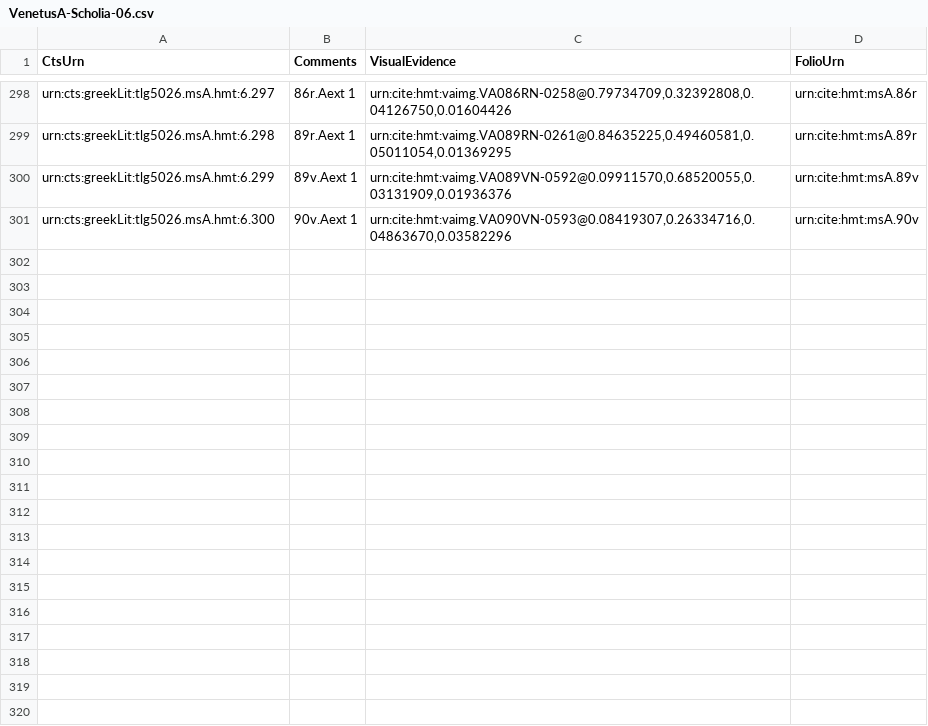
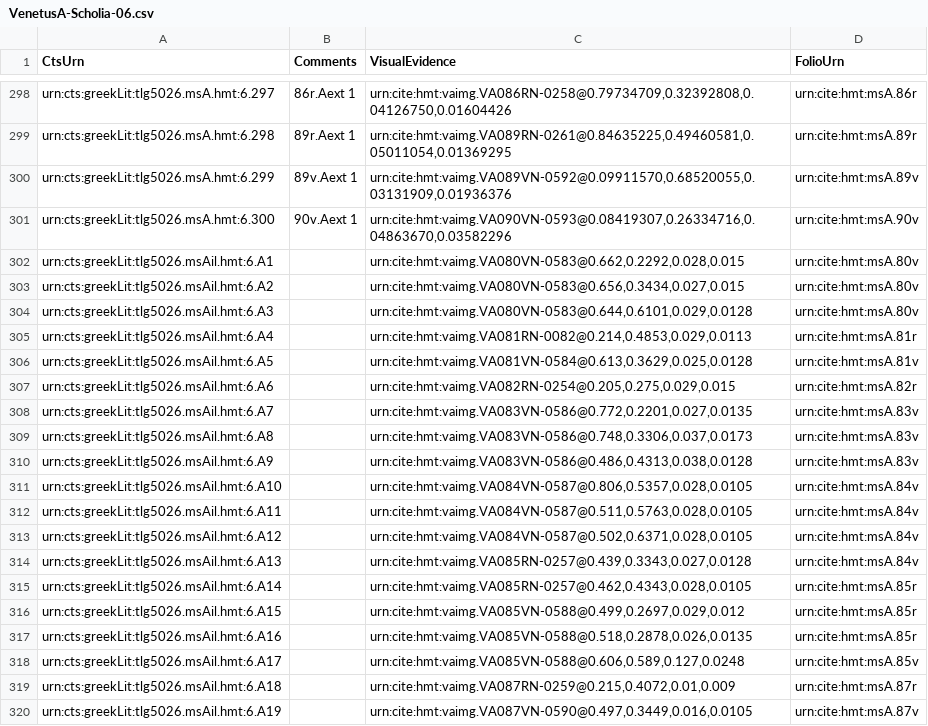
Before and after one commit to homermultitext/hmt-archive, a CSV file: cite/scholiaInventory/VenetusA-Scholia-06.csv, drawn as a sheet; only a part is shown, gaps mark what is left out; the diff covers the shown part only; the diff names each change by its address in the sheet, - before the commit and + after, or states it on an @@ line.

```diff
--- a/cite/scholiaInventory/VenetusA-Scholia-06.csv
+++ b/cite/scholiaInventory/VenetusA-Scholia-06.csv
+row 302: urn:cts:greekLit:tlg5026.msAil.hmt:6.A1 |  | urn:cite:hmt:vaimg.VA080VN-0583@0.662,0.2292,0.028,0.015 | urn:cite:hmt:msA.80v
+row 303: urn:cts:greekLit:tlg5026.msAil.hmt:6.A2 |  | urn:cite:hmt:vaimg.VA080VN-0583@0.656,0.3434,0.027,0.015 | urn:cite:hmt:msA.80v
+row 304: urn:cts:greekLit:tlg5026.msAil.hmt:6.A3 |  | urn:cite:hmt:vaimg.VA080VN-0583@0.644,0.6101,0.029,0.0128 | urn:cite:hmt:msA.80v
+row 305: urn:cts:greekLit:tlg5026.msAil.hmt:6.A4 |  | urn:cite:hmt:vaimg.VA081RN-0082@0.214,0.4853,0.029,0.0113 | urn:cite:hmt:msA.81r
+row 306: urn:cts:greekLit:tlg5026.msAil.hmt:6.A5 |  | urn:cite:hmt:vaimg.VA081VN-0584@0.613,0.3629,0.025,0.0128 | urn:cite:hmt:msA.81v
+row 307: urn:cts:greekLit:tlg5026.msAil.hmt:6.A6 |  | urn:cite:hmt:vaimg.VA082RN-0254@0.205,0.275,0.029,0.015 | urn:cite:hmt:msA.82r
+row 308: urn:cts:greekLit:tlg5026.msAil.hmt:6.A7 |  | urn:cite:hmt:vaimg.VA083VN-0586@0.772,0.2201,0.027,0.0135 | urn:cite:hmt:msA.83v
+row 309: urn:cts:greekLit:tlg5026.msAil.hmt:6.A8 |  | urn:cite:hmt:vaimg.VA083VN-0586@0.748,0.3306,0.037,0.0173 | urn:cite:hmt:msA.83v
+row 310: urn:cts:greekLit:tlg5026.msAil.hmt:6.A9 |  | urn:cite:hmt:vaimg.VA083VN-0586@0.486,0.4313,0.038,0.0128 | urn:cite:hmt:msA.83v
+row 311: urn:cts:greekLit:tlg5026.msAil.hmt:6.A10 |  | urn:cite:hmt:vaimg.VA084VN-0587@0.806,0.5357,0.028,0.0105 | urn:cite:hmt:msA.84v
+row 312: urn:cts:greekLit:tlg5026.msAil.hmt:6.A11 |  | urn:cite:hmt:vaimg.VA084VN-0587@0.511,0.5763,0.028,0.0105 | urn:cite:hmt:msA.84v
+row 313: urn:cts:greekLit:tlg5026.msAil.hmt:6.A12 |  | urn:cite:hmt:vaimg.VA084VN-0587@0.502,0.6371,0.028,0.0105 | urn:cite:hmt:msA.84v
+row 314: urn:cts:greekLit:tlg5026.msAil.hmt:6.A13 |  | urn:cite:hmt:vaimg.VA085RN-0257@0.439,0.3343,0.027,0.0128 | urn:cite:hmt:msA.84v
+row 315: urn:cts:greekLit:tlg5026.msAil.hmt:6.A14 |  | urn:cite:hmt:vaimg.VA085RN-0257@0.462,0.4343,0.028,0.0105 | urn:cite:hmt:msA.85r
+row 316: urn:cts:greekLit:tlg5026.msAil.hmt:6.A15 |  | urn:cite:hmt:vaimg.VA085VN-0588@0.499,0.2697,0.029,0.012 | urn:cite:hmt:msA.85r
+row 317: urn:cts:greekLit:tlg5026.msAil.hmt:6.A16 |  | urn:cite:hmt:vaimg.VA085VN-0588@0.518,0.2878,0.026,0.0135 | urn:cite:hmt:msA.85r
+row 318: urn:cts:greekLit:tlg5026.msAil.hmt:6.A17 |  | urn:cite:hmt:vaimg.VA085VN-0588@0.606,0.589,0.127,0.0248 | urn:cite:hmt:msA.85v
+row 319: urn:cts:greekLit:tlg5026.msAil.hmt:6.A18 |  | urn:cite:hmt:vaimg.VA087RN-0259@0.215,0.4072,0.01,0.009 | urn:cite:hmt:msA.87r
+row 320: urn:cts:greekLit:tlg5026.msAil.hmt:6.A19 |  | urn:cite:hmt:vaimg.VA087VN-0590@0.497,0.3449,0.016,0.0105 | urn:cite:hmt:msA.87v
```
Also changed, not shown: 10 added rows elsewhere in this file, 1 other file.
